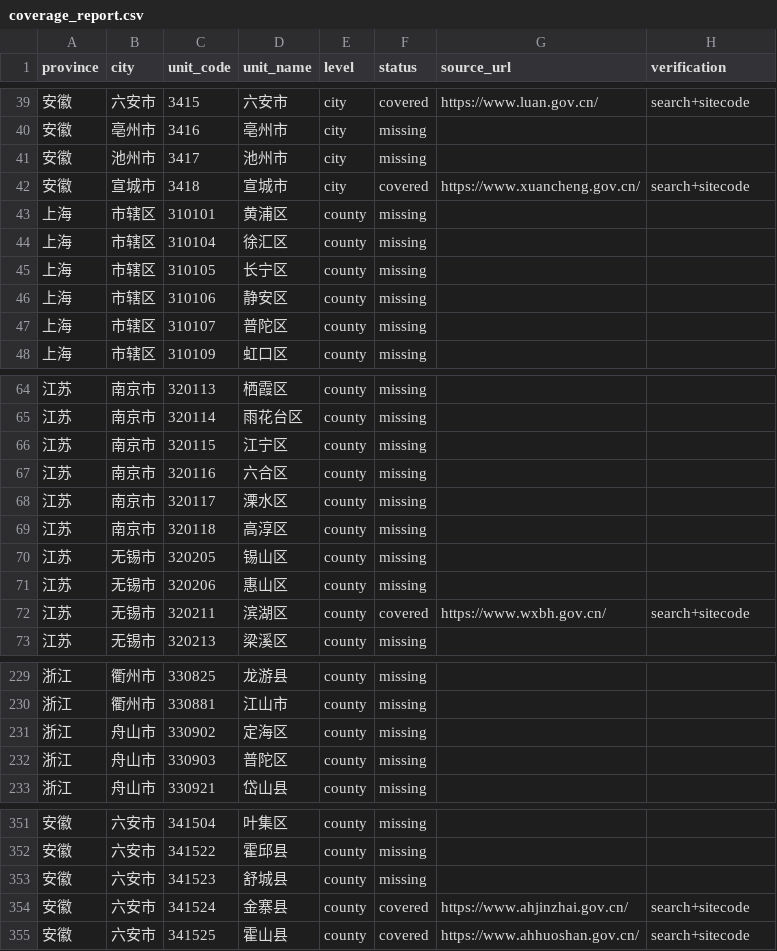
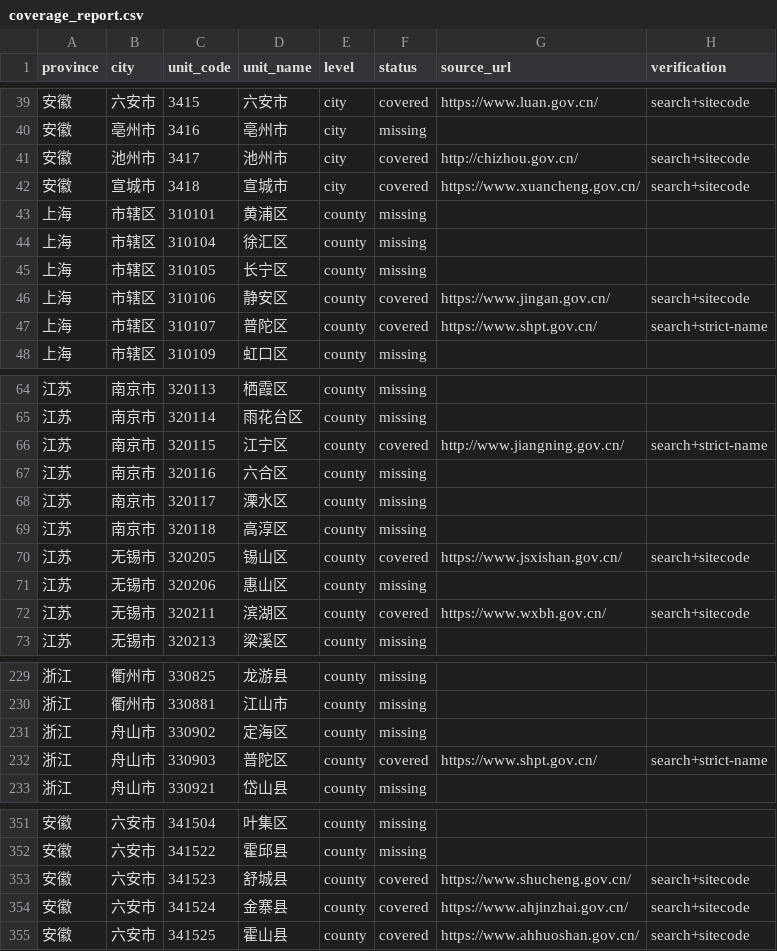
Before and after one commit to wanlingren/job-radar, a CSV file: config/coverage_report.csv, drawn as a sheet; only a part is shown, gaps mark what is left out.

```diff
--- a/config/coverage_report.csv
+++ b/config/coverage_report.csv
@@ -40,3 +40,3 @@ province,city,unit_code,unit_name,level,status,source_url,verification
 安徽,亳州市,3416,亳州市,city,missing,,
-安徽,池州市,3417,池州市,city,missing,,
+安徽,池州市,3417,池州市,city,covered,http://chizhou.gov.cn/,search+sitecode
 安徽,宣城市,3418,宣城市,city,covered,https://www.xuancheng.gov.cn/,search+sitecode
@@ -45,4 +45,4 @@ province,city,unit_code,unit_name,level,status,source_url,verification
 上海,市辖区,310105,长宁区,county,missing,,
-上海,市辖区,310106,静安区,county,missing,,
-上海,市辖区,310107,普陀区,county,missing,,
+上海,市辖区,310106,静安区,county,covered,https://www.jingan.gov.cn/,search+sitecode
+上海,市辖区,310107,普陀区,county,covered,https://www.shpt.gov.cn/,search+strict-name
 上海,市辖区,310109,虹口区,county,missing,,
@@ -65,3 +65,3 @@ province,city,unit_code,unit_name,level,status,source_url,verification
 江苏,南京市,320114,雨花台区,county,missing,,
-江苏,南京市,320115,江宁区,county,missing,,
+江苏,南京市,320115,江宁区,county,covered,http://www.jiangning.gov.cn/,search+strict-name
 江苏,南京市,320116,六合区,county,missing,,
@@ -69,3 +69,3 @@ province,city,unit_code,unit_name,level,status,source_url,verification
 江苏,南京市,320118,高淳区,county,missing,,
-江苏,无锡市,320205,锡山区,county,missing,,
+江苏,无锡市,320205,锡山区,county,covered,https://www.jsxishan.gov.cn/,search+sitecode
 江苏,无锡市,320206,惠山区,county,missing,,
@@ -231,3 +231,3 @@ province,city,unit_code,unit_name,level,status,source_url,verification
 浙江,舟山市,330902,定海区,county,missing,,
-浙江,舟山市,330903,普陀区,county,missing,,
+浙江,舟山市,330903,普陀区,county,covered,https://www.shpt.gov.cn/,search+strict-name
 浙江,舟山市,330921,岱山县,county,missing,,
@@ -352,3 +352,3 @@ province,city,unit_code,unit_name,level,status,source_url,verification
 安徽,六安市,341522,霍邱县,county,missing,,
-安徽,六安市,341523,舒城县,county,missing,,
+安徽,六安市,341523,舒城县,county,covered,https://www.shucheng.gov.cn/,search+sitecode
 安徽,六安市,341524,金寨县,county,covered,https://www.ahjinzhai.gov.cn/,search+sitecode
```
Also changed, not shown: config/discovered_sources.csv, config/discovered_watchlist_sources.csv, 15 other files.
